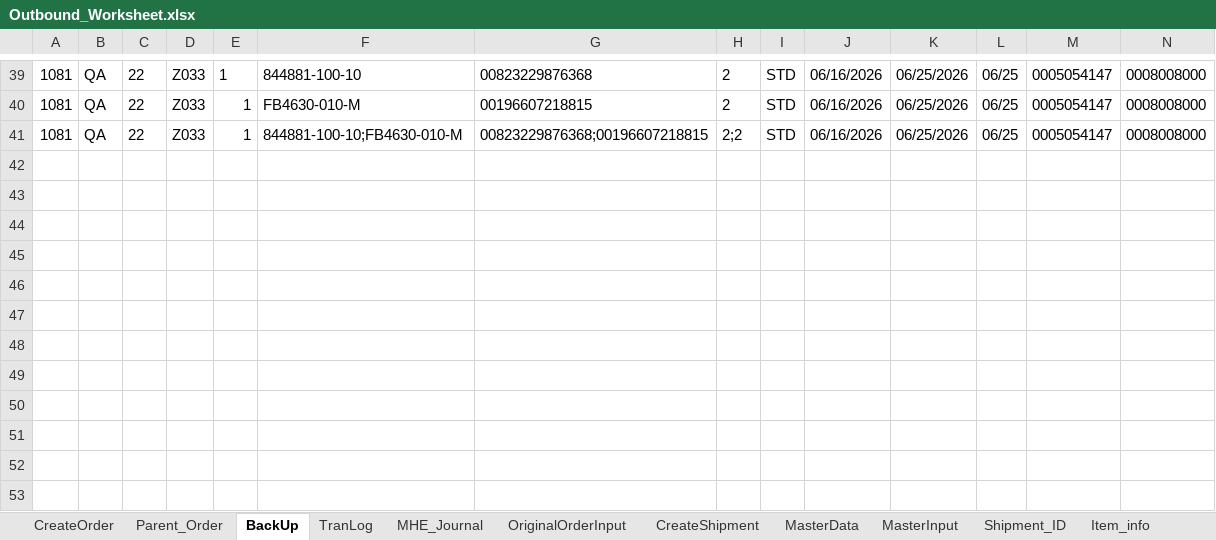
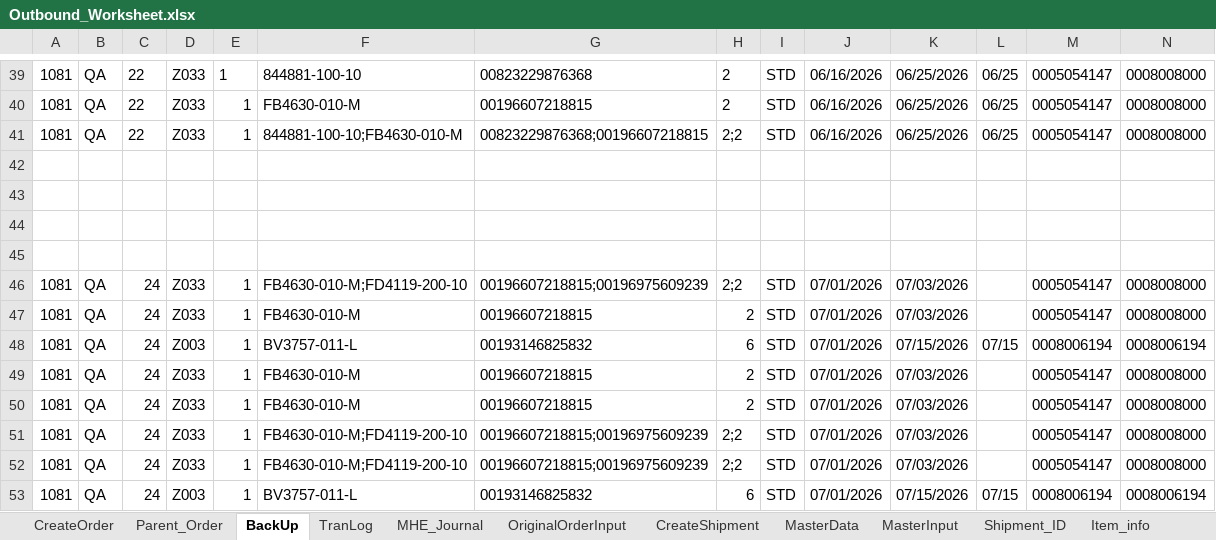
Before and after one commit to Vino0585/Nike, an Excel workbook: J30/Input_files/Outbound_Worksheet.xlsx, sheet BackUp, drawn as a sheet; only a part is shown, gaps mark what is left out; values as stored, in another font and other column widths than the file's, no borders; rows hold the shown columns only; the diff names each change by its address in the sheet, - before the commit and + after, or states it on an @@ line.

```diff
--- a/J30/Input_files/Outbound_Worksheet.xlsx (sheet BackUp)
+++ b/J30/Input_files/Outbound_Worksheet.xlsx (sheet BackUp)
+row 42: (empty)
+row 43: (empty)
+row 44: (empty)
+row 45: (empty)
+row 46: 1081 | QA | 24 | Z033 | 1 | FB4630-010-M;FD4119-200-10 | 00196607218815;00196975609239 | 2;2 | STD | 07/01/2026 | 07/03/2026 |  | 0005054147 | 0008008000
+row 47: 1081 | QA | 24 | Z033 | 1 | FB4630-010-M | 00196607218815 | 2 | STD | 07/01/2026 | 07/03/2026 |  | 0005054147 | 0008008000
+row 48: 1081 | QA | 24 | Z003 | 1 | BV3757-011-L | 00193146825832 | 6 | STD | 07/01/2026 | 07/15/2026 | 07/15 | 0008006194 | 0008006194
+row 49: 1081 | QA | 24 | Z033 | 1 | FB4630-010-M | 00196607218815 | 2 | STD | 07/01/2026 | 07/03/2026 |  | 0005054147 | 0008008000
+row 50: 1081 | QA | 24 | Z033 | 1 | FB4630-010-M | 00196607218815 | 2 | STD | 07/01/2026 | 07/03/2026 |  | 0005054147 | 0008008000
+row 51: 1081 | QA | 24 | Z033 | 1 | FB4630-010-M;FD4119-200-10 | 00196607218815;00196975609239 | 2;2 | STD | 07/01/2026 | 07/03/2026 |  | 0005054147 | 0008008000
+row 52: 1081 | QA | 24 | Z033 | 1 | FB4630-010-M;FD4119-200-10 | 00196607218815;00196975609239 | 2;2 | STD | 07/01/2026 | 07/03/2026 |  | 0005054147 | 0008008000
+row 53: 1081 | QA | 24 | Z003 | 1 | BV3757-011-L | 00193146825832 | 6 | STD | 07/01/2026 | 07/15/2026 | 07/15 | 0008006194 | 0008006194
```
Also changed, not shown: sheet Parent_Order, 1 other file.
